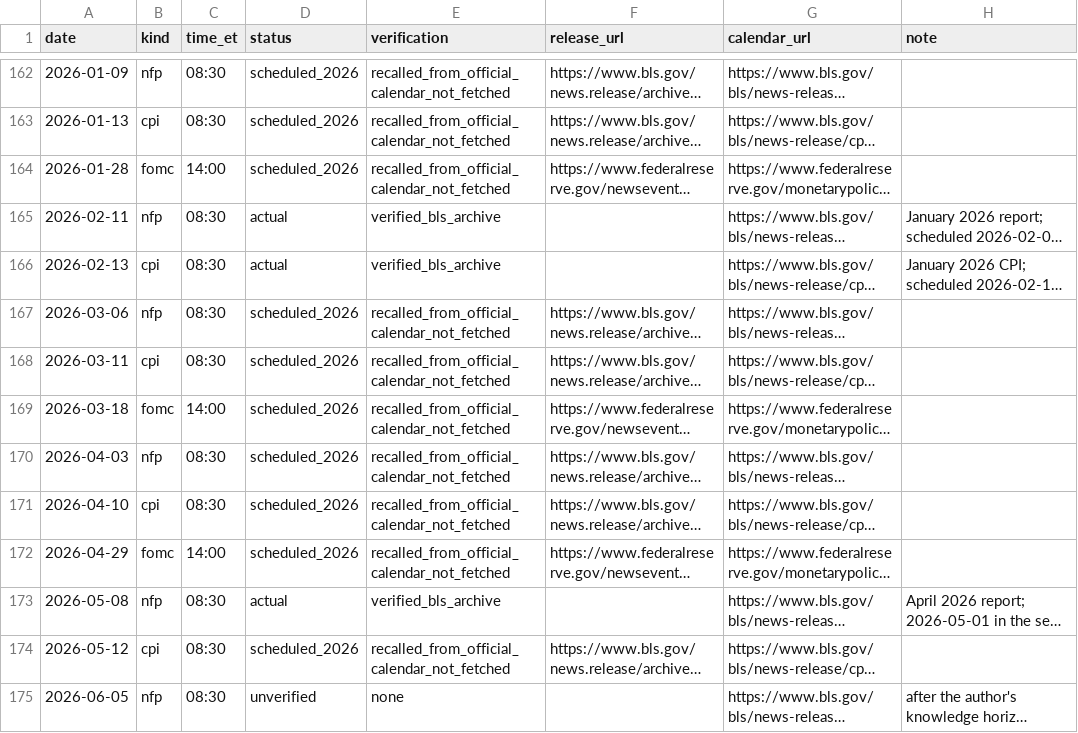
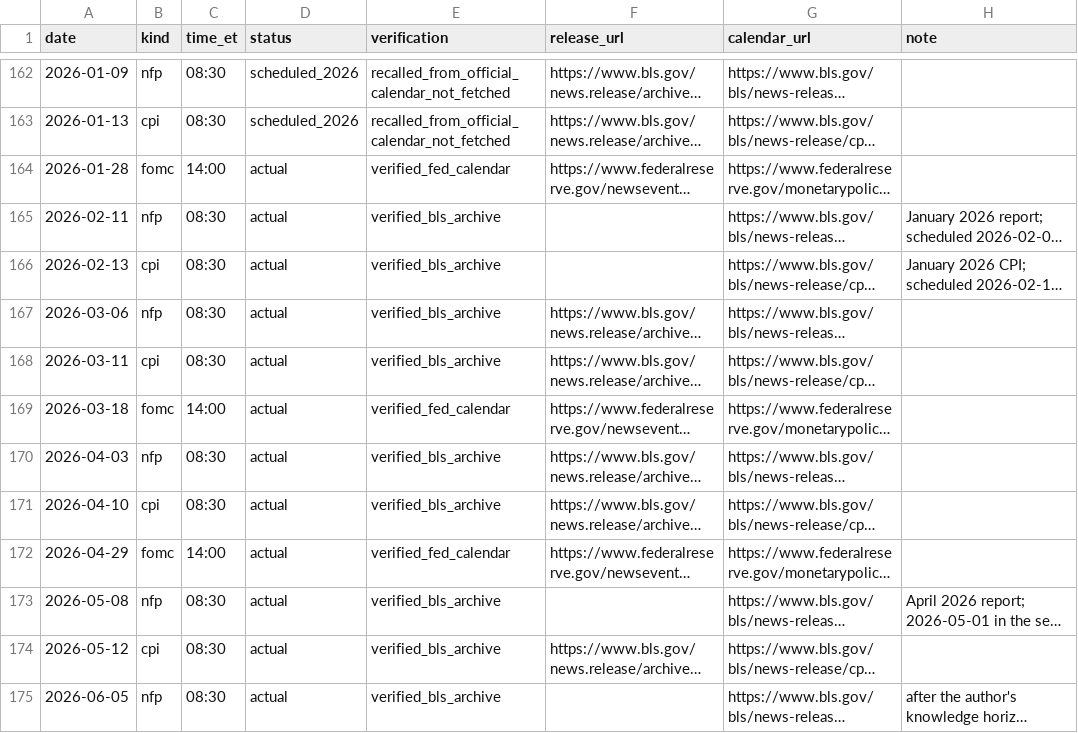
Before and after one commit to nick198922/MCP, a CSV file: docs/verification/2026-10-15-us-macro-events.csv, drawn as a sheet; only a part is shown, gaps mark what is left out; long unchanged cells end in …; the diff covers the shown part only; the diff names each change by its address in the sheet, - before the commit and + after, or states it on an @@ line.

```diff
--- a/docs/verification/2026-10-15-us-macro-events.csv
+++ b/docs/verification/2026-10-15-us-macro-events.csv
-D164 (status): scheduled_2026
+D164 (status): actual
-E164 (verification): recalled_from_official_calendar_not_fetched
+E164 (verification): verified_fed_calendar
-D167:D172 (status): scheduled_2026
+D167:D172 (status): actual
-E167:E168 (verification): recalled_from_official_calendar_not_fetched
+E167:E168 (verification): verified_bls_archive
-E169 (verification): recalled_from_official_calendar_not_fetched
+E169 (verification): verified_fed_calendar
-E170:E171 (verification): recalled_from_official_calendar_not_fetched
+E170:E171 (verification): verified_bls_archive
-E172 (verification): recalled_from_official_calendar_not_fetched
+E172 (verification): verified_fed_calendar
-D174 (status): scheduled_2026
+D174 (status): actual
-E174 (verification): recalled_from_official_calendar_not_fetched
+E174 (verification): verified_bls_archive
-D175 (status): unverified
+D175 (status): actual
-E175 (verification): none
+E175 (verification): verified_bls_archive
```
Also changed, not shown: 24 edited cells elsewhere in this file, 7 other files.
